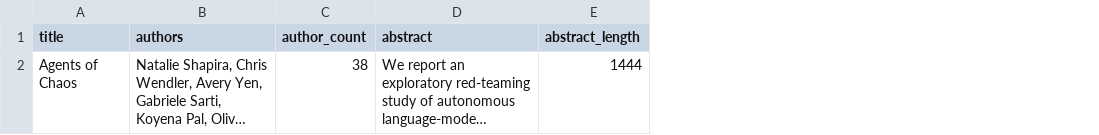
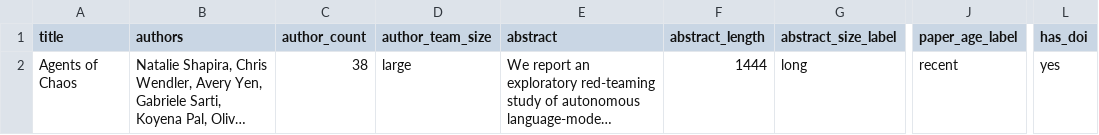
Before and after one commit to larrygold18/nlp-05-web-documents, a CSV file: data/processed/sandra_processed.csv, drawn as a sheet; only a part is shown, gaps mark what is left out; long unchanged cells end in …; the diff names each change by its address in the sheet, - before the commit and + after, or states it on an @@ line.

Commit message:
Applied skills by adding analytical labels to extracted arXiv metadata

```diff
--- a/data/processed/sandra_processed.csv
+++ b/data/processed/sandra_processed.csv
+column D (author_team_size), row 2: large
+column G (abstract_size_label), row 2: long
+column J (paper_age_label), row 2: recent
+column L (has_doi), row 2: yes
```
Also changed, not shown: 2 other files.
